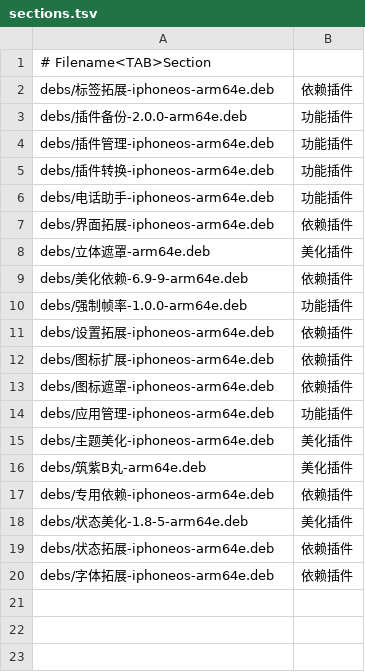
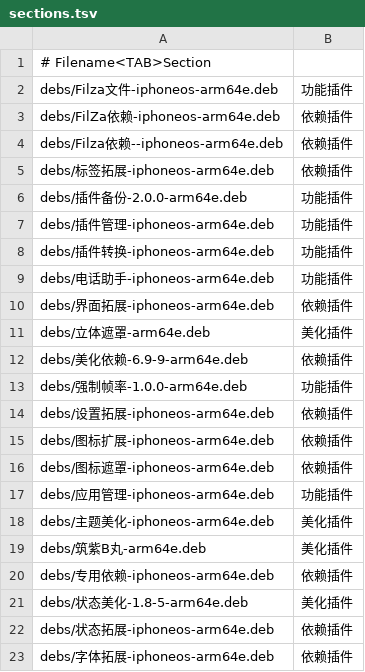
Before and after one commit to 154328106/repo, a TSV file: config/sections.tsv, drawn as a sheet; the diff names each change by its address in the sheet, - before the commit and + after, or states it on an @@ line.

Commit message:
Add official RootHide Filza packages

```diff
--- a/config/sections.tsv
+++ b/config/sections.tsv
+row 2: debs/Filza文件-iphoneos-arm64e.deb | 功能插件
+row 3: debs/FilZa依赖-iphoneos-arm64e.deb | 依赖插件
+row 4: debs/Filza依赖--iphoneos-arm64e.deb | 依赖插件
```
Also changed, not shown: 3 other files.
